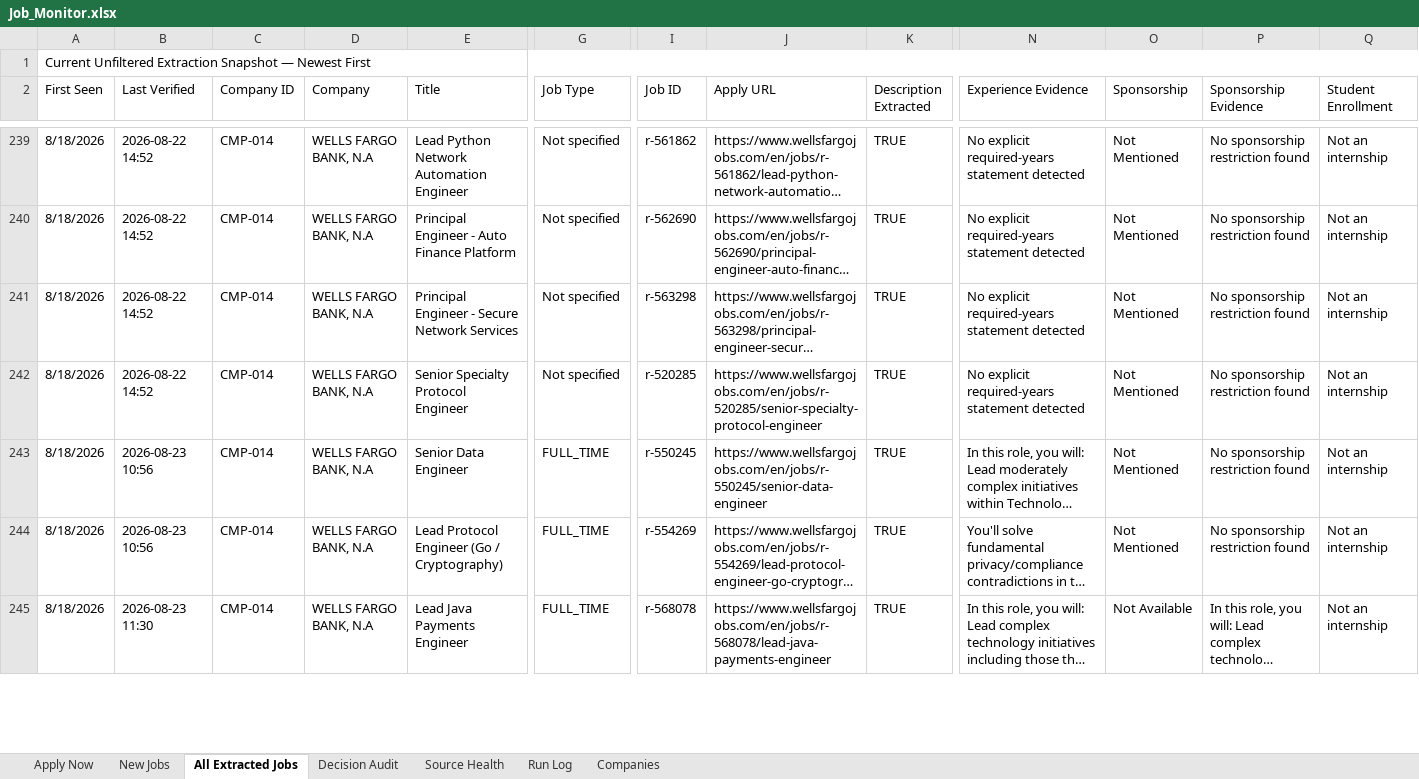
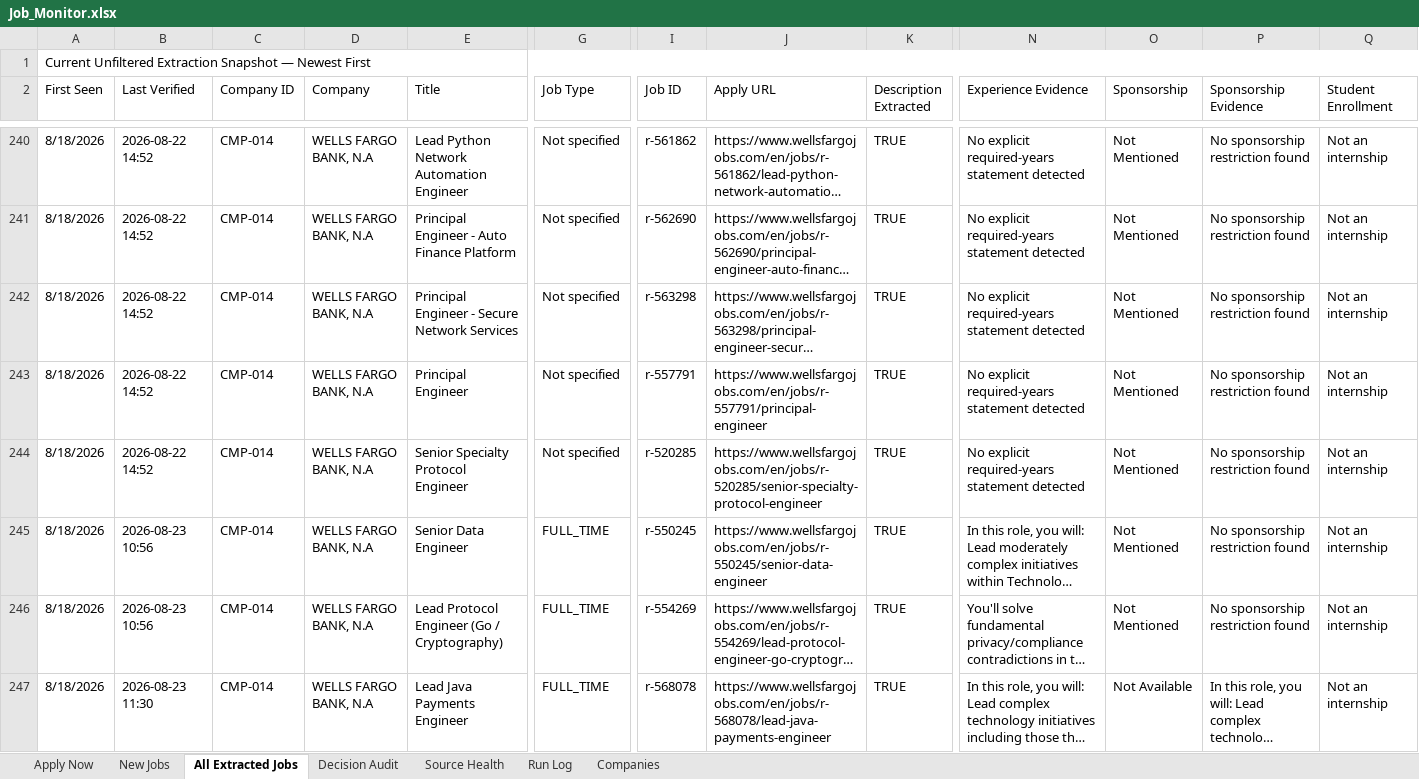
Before and after one commit to taran-dev4u/career-job-monitor, an Excel workbook: outputs/job-monitor/Job_Monitor.xlsx, sheet All Extracted Jobs, drawn as a sheet; only a part is shown, gaps mark what is left out; long unchanged cells end in …; values as stored, in another font and other column widths than the file's, no cell formats; table styles not drawn; rows hold the shown columns only; the diff covers the shown part only; the diff names each change by its address in the sheet, - before the commit and + after, or states it on an @@ line.

```diff
--- a/outputs/job-monitor/Job_Monitor.xlsx (sheet All Extracted Jobs)
+++ b/outputs/job-monitor/Job_Monitor.xlsx (sheet All Extracted Jobs)
+row 243: 8/18/2026 | 2026-08-22 14:52 | CMP-014 | WELLS FARGO BANK, N.A | Principal Engineer | Not specified | r-557791 | https://www.wellsfargojobs.com/en/jobs/r-557791/principal-engineer | TRUE | No explicit required-years statement detected | Not Mentioned | No sponsorship restriction found | Not an internship
```
Also changed, not shown: 1 added row, 2 removed rows and 42 edited cells elsewhere in this sheet, sheet Decision Audit, sheet Source Health, sheet Run Log, sheet Apply Now, cell formats, 11 other files.
